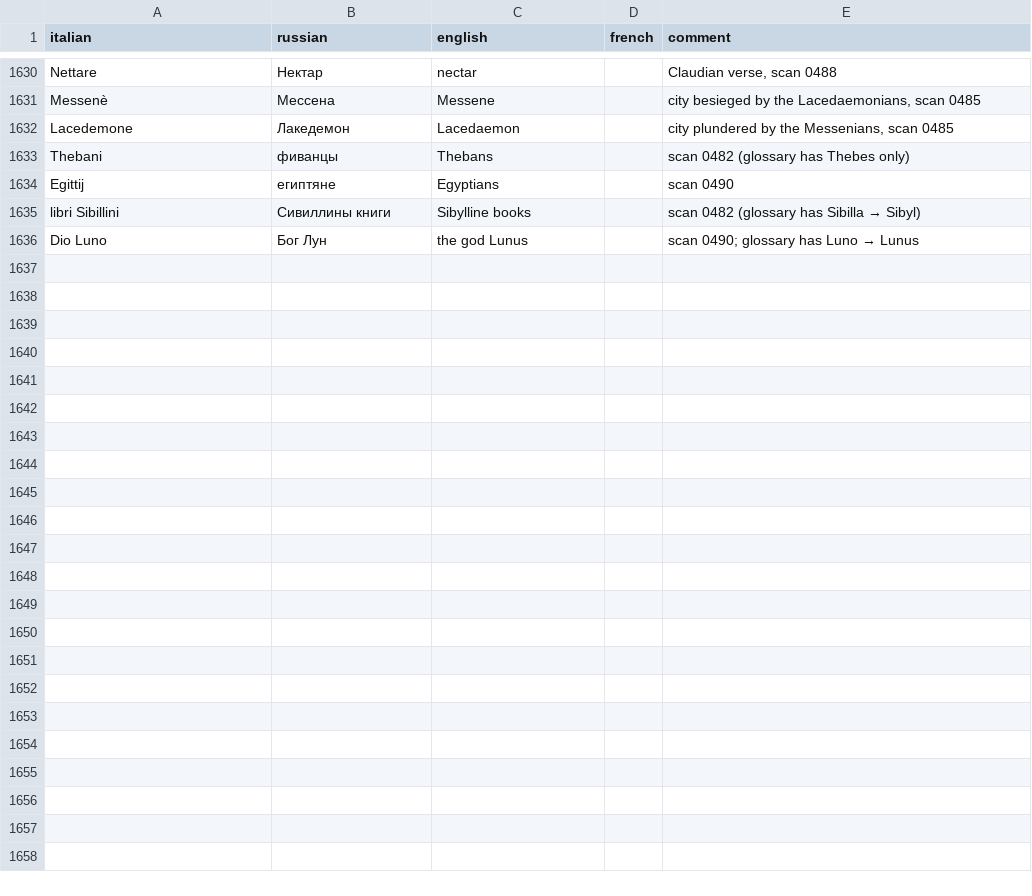
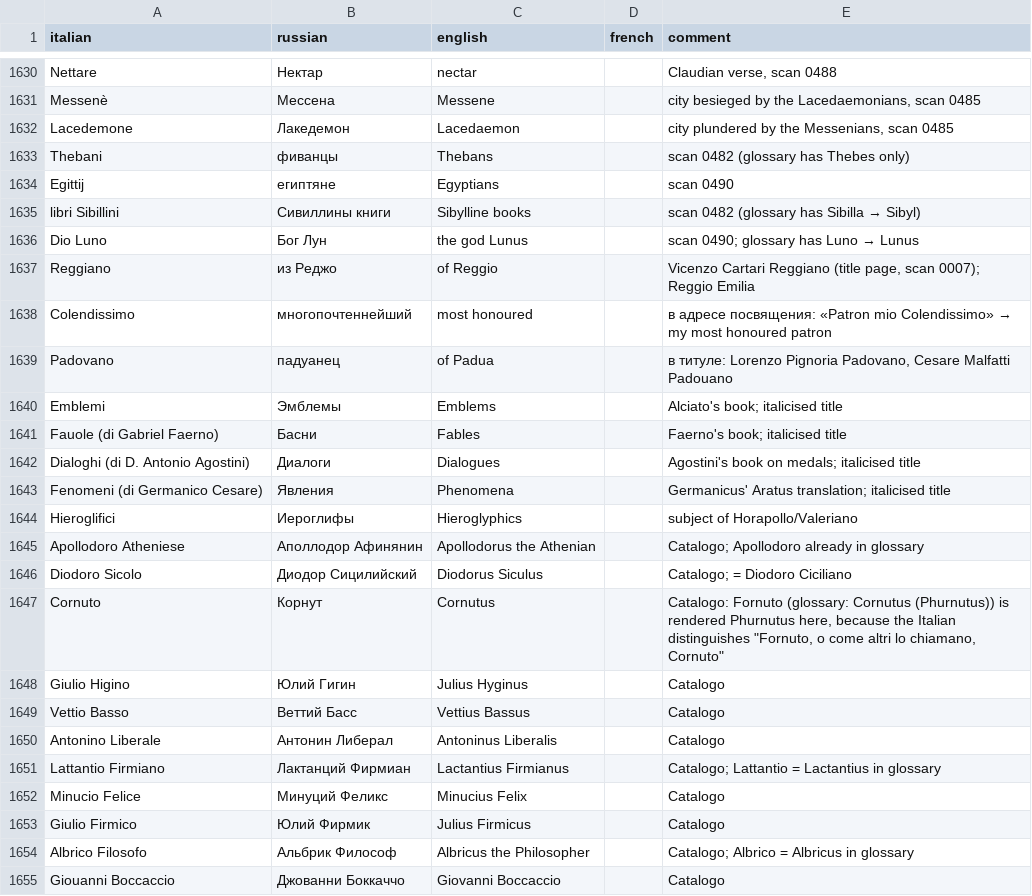
Before and after one commit to nfhours/library, a TSV file: books/cartari/_translation/GLOSSARY.tsv, drawn as a sheet; only a part is shown, gaps mark what is left out; the diff covers the shown part only.

```diff
--- a/books/cartari/_translation/GLOSSARY.tsv
+++ b/books/cartari/_translation/GLOSSARY.tsv
@@ -1636 +1636,20 @@ libri Sibillini	Сивиллины книги	Sibylline books		scan 0482 (glossa
 Dio Luno	Бог Лун	the god Lunus		scan 0490; glossary has Luno → Lunus
+Reggiano	из Реджо	of Reggio		Vicenzo Cartari Reggiano (title page, scan 0007); Reggio Emilia
+Colendissimo	многопочтеннейший	most honoured		в адресе посвящения: «Patron mio Colendissimo» → my most honoured patron
+Padovano	падуанец	of Padua		в титуле: Lorenzo Pignoria Padovano, Cesare Malfatti Padouano
+Emblemi	Эмблемы	Emblems		Alciato's book; italicised title
+Fauole (di Gabriel Faerno)	Басни	Fables		Faerno's book; italicised title
+Dialoghi (di D. Antonio Agostini)	Диалоги	Dialogues		Agostini's book on medals; italicised title
+Fenomeni (di Germanico Cesare)	Явления	Phenomena		Germanicus' Aratus translation; italicised title
+Hieroglifici	Иероглифы	Hieroglyphics		subject of Horapollo/Valeriano
+Apollodoro Atheniese	Аполлодор Афинянин	Apollodorus the Athenian		Catalogo; Apollodoro already in glossary
+Diodoro Sicolo	Диодор Сицилийский	Diodorus Siculus		Catalogo; = Diodoro Ciciliano
+Cornuto	Корнут	Cornutus		Catalogo: Fornuto (glossary: Cornutus (Phurnutus)) is rendered Phurnutus here, because the Italian distinguishes "Fornuto, o come altri lo chiamano, Cornuto"
+Giulio Higino	Юлий Гигин	Julius Hyginus		Catalogo
+Vettio Basso	Веттий Басс	Vettius Bassus		Catalogo
+Antonino Liberale	Антонин Либерал	Antoninus Liberalis		Catalogo
+Lattantio Firmiano	Лактанций Фирмиан	Lactantius Firmianus		Catalogo; Lattantio = Lactantius in glossary
+Minucio Felice	Минуций Феликс	Minucius Felix		Catalogo
+Giulio Firmico	Юлий Фирмик	Julius Firmicus		Catalogo
+Albrico Filosofo	Альбрик Философ	Albricus the Philosopher		Catalogo; Albrico = Albricus in glossary
+Giouanni Boccaccio	Джованни Боккаччо	Giovanni Boccaccio		Catalogo
```
Also changed, not shown: 18 added rows elsewhere in this file, 17 other files.
